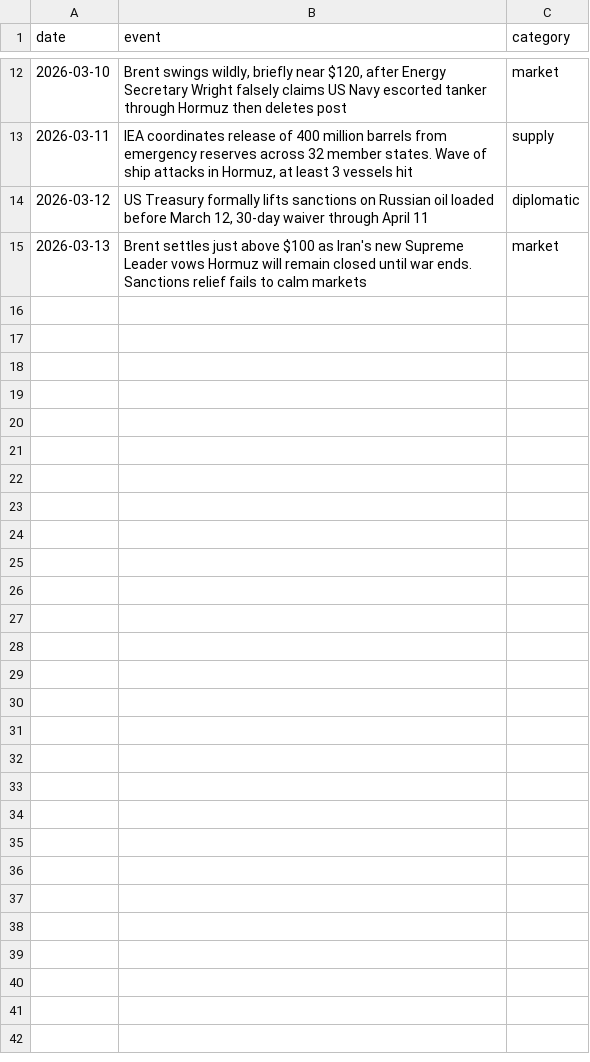
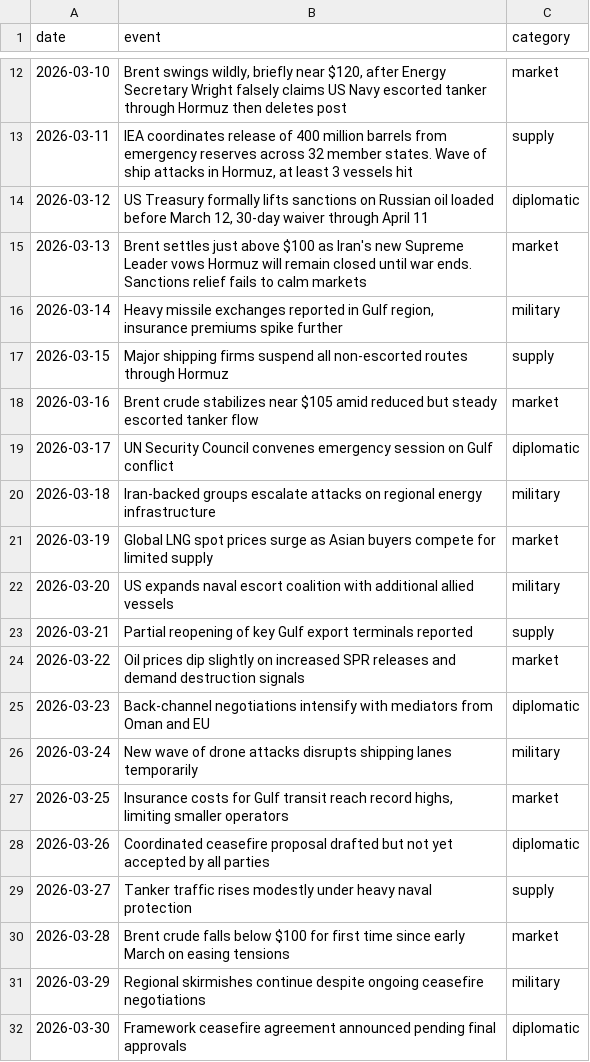
Before and after one commit to rangywulf/shock_and_price, a CSV file: outputs/iran_events.csv, drawn as a sheet; only a part is shown, gaps mark what is left out.

Commit message:
Updated data for end of march

```diff
--- a/outputs/iran_events.csv
+++ b/outputs/iran_events.csv
@@ -15 +15,18 @@ date,event,category
 2026-03-13,Brent settles just above $100 as Iran's new Supreme Leader vows Hormuz will remain closed until war ends. Sanctions relief fails to calm markets,market
+2026-03-14,"Heavy missile exchanges reported in Gulf region, insurance premiums spike further",military
+2026-03-15,Major shipping firms suspend all non-escorted routes through Hormuz,supply
+2026-03-16,Brent crude stabilizes near $105 amid reduced but steady escorted tanker flow,market
+2026-03-17,UN Security Council convenes emergency session on Gulf conflict,diplomatic
+2026-03-18,Iran-backed groups escalate attacks on regional energy infrastructure,military
+2026-03-19,Global LNG spot prices surge as Asian buyers compete for limited supply,market
+2026-03-20,US expands naval escort coalition with additional allied vessels,military
+2026-03-21,Partial reopening of key Gulf export terminals reported,supply
+2026-03-22,Oil prices dip slightly on increased SPR releases and demand destruction signals,market
+2026-03-23,Back-channel negotiations intensify with mediators from Oman and EU,diplomatic
+2026-03-24,New wave of drone attacks disrupts shipping lanes temporarily,military
+2026-03-25,"Insurance costs for Gulf transit reach record highs, limiting smaller operators",market
+2026-03-26,Coordinated ceasefire proposal drafted but not yet accepted by all parties,diplomatic
+2026-03-27,Tanker traffic rises modestly under heavy naval protection,supply
+2026-03-28,Brent crude falls below $100 for first time since early March on easing tensions,market
+2026-03-29,Regional skirmishes continue despite ongoing ceasefire negotiations,military
+2026-03-30,Framework ceasefire agreement announced pending final approvals,diplomatic
```
Also changed, not shown: outputs/event_metrics.csv, outputs/iran_2026_daily.csv, 14 other files.
